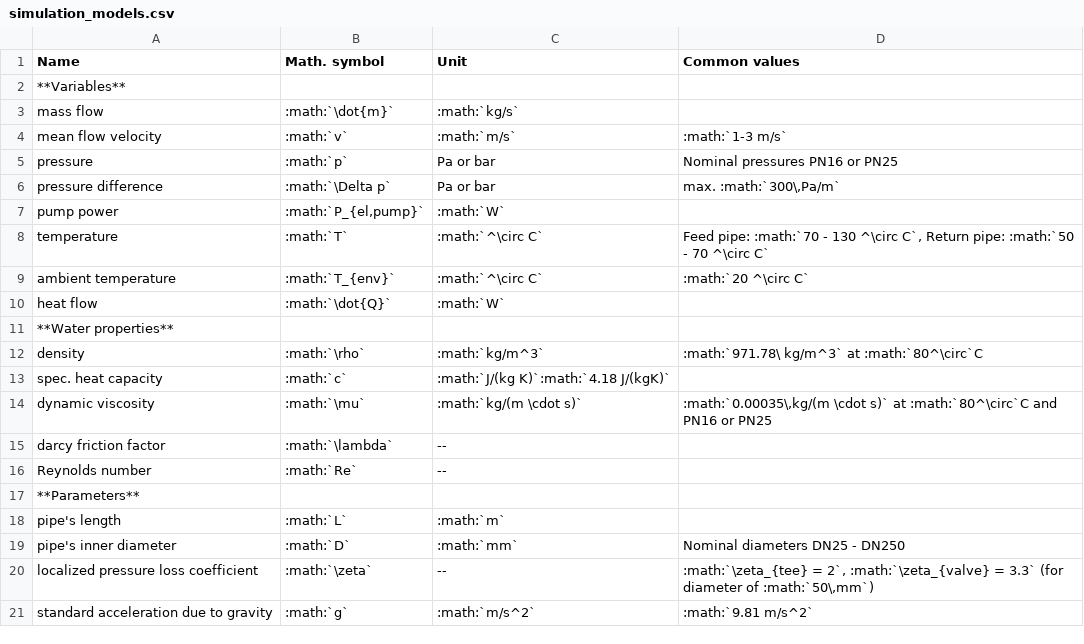
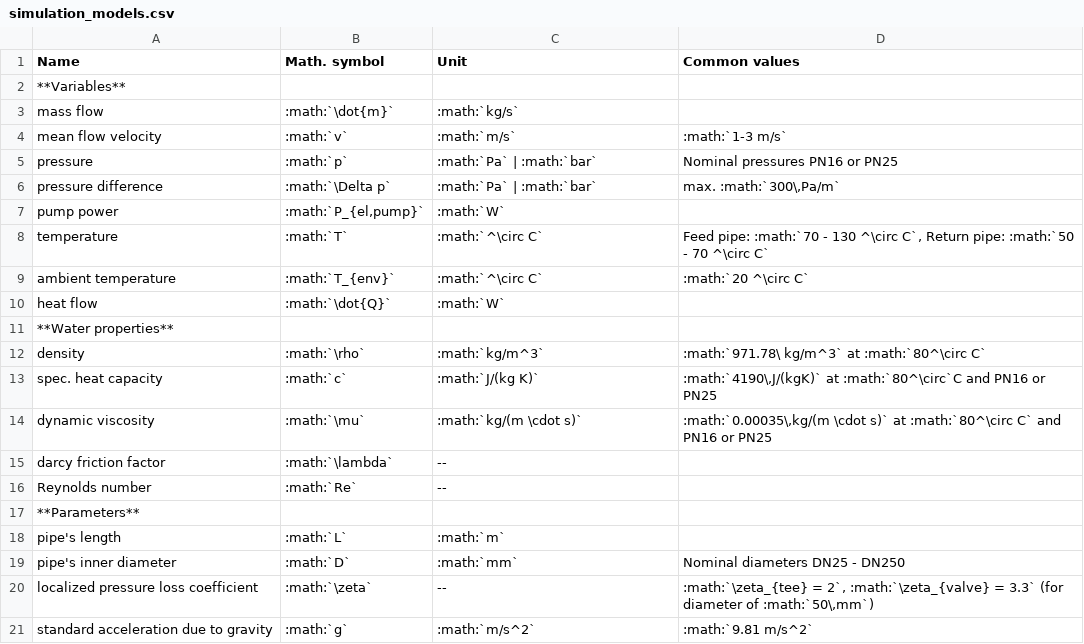
Before and after one commit to oemof/DHNx, a CSV file: docs/_static/simulation_models.csv, drawn as a sheet; only a part is shown.

```diff
--- a/docs/_static/simulation_models.csv
+++ b/docs/_static/simulation_models.csv
@@ -4,4 +4,4 @@ mass flow; :math:`\dot{m}`; :math:`kg/s`;
 mean flow velocity; :math:`v`; :math:`m/s`; :math:`1-3 m/s`
-pressure; :math:`p`; Pa or bar; Nominal pressures PN16 or PN25
-pressure difference; :math:`\Delta p`; Pa or bar; max. :math:`300\,Pa/m`
+pressure; :math:`p`; :math:`Pa` | :math:`bar`; Nominal pressures PN16 or PN25
+pressure difference; :math:`\Delta p`; :math:`Pa` | :math:`bar`; max. :math:`300\,Pa/m`
 pump power; :math:`P_{el,pump}`; :math:`W`
@@ -11,5 +11,5 @@ heat flow; :math:`\dot{Q}`; :math:`W`;
 **Water properties**;;;
-density; :math:`\rho`; :math:`kg/m^3`; :math:`971.78\ kg/m^3` at :math:`80^\circ`C
-spec. heat capacity; :math:`c`; :math:`J/(kg K)`:math:`4.18 J/(kgK)`
-dynamic viscosity; :math:`\mu`; :math:`kg/(m \cdot s)`; :math:`0.00035\,kg/(m \cdot s)` at :math:`80^\circ`C and PN16 or PN25
+density; :math:`\rho`; :math:`kg/m^3`; :math:`971.78\ kg/m^3` at :math:`80^\circ C`
+spec. heat capacity; :math:`c`; :math:`J/(kg K)`; :math:`4190\,J/(kgK)` at :math:`80^\circ`C and PN16 or PN25
+dynamic viscosity; :math:`\mu`; :math:`kg/(m \cdot s)`; :math:`0.00035\,kg/(m \cdot s)` at :math:`80^\circ C` and PN16 or PN25
 darcy friction factor; :math:`\lambda`;--;
```
Also changed, not shown: 1 other file.
